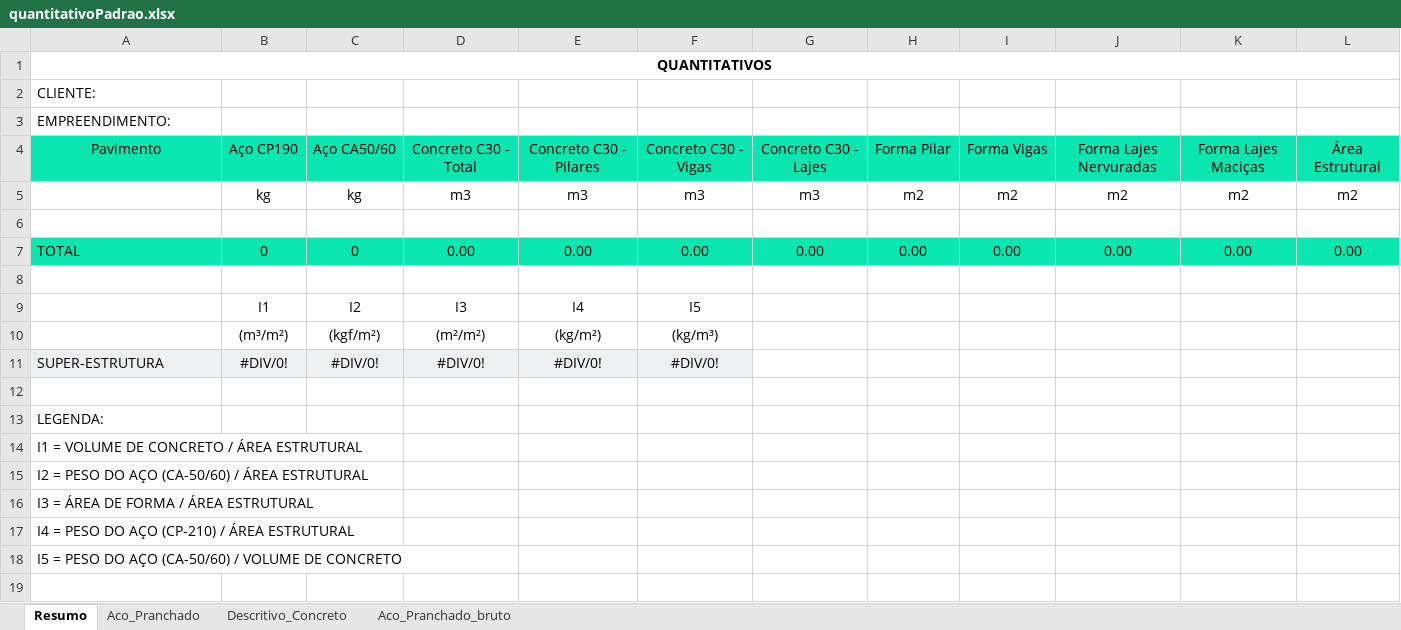
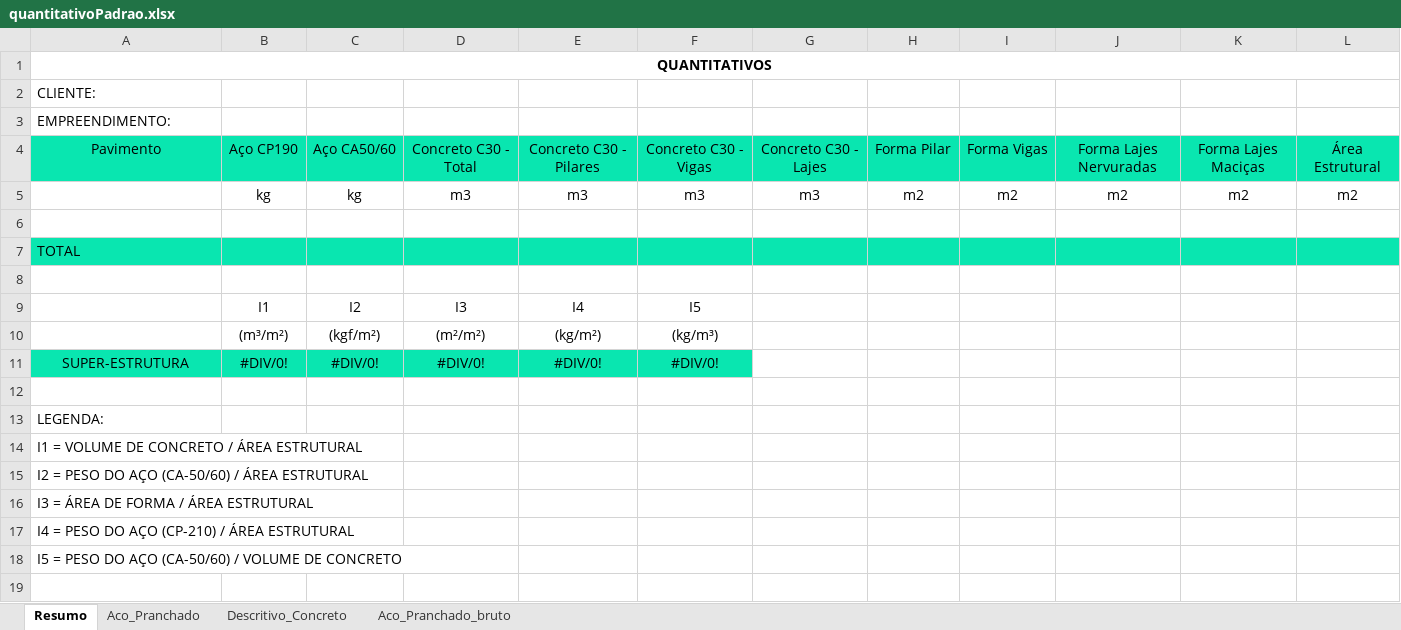
Before and after one commit to gustavopinheiro13/QuantTqs, an Excel workbook: padrao/quantitativoPadrao.xlsx, sheet Resumo, drawn as a sheet; values as stored, in another font and other column widths than the file's, no borders; removed rows and columns are numbered as before the commit, all else as after; the diff names each change by its address in the sheet, - before the commit and + after, or states it on an @@ line.

Commit message:
Alterado Template base

```diff
--- a/padrao/quantitativoPadrao.xlsx (sheet Resumo)
+++ b/padrao/quantitativoPadrao.xlsx (sheet Resumo)
-row 7: TOTAL | 0 | 0 | 0.00 | 0.00 | 0.00 | 0.00 | 0.00 | 0.00 | 0.00 | 0.00 | 0.00
+row 7: TOTAL
-A11:F11 fill: #EEF0F2
+A11:F11 fill: #09E6B0
-A11 alignment: left
+A11 alignment: center
```
Also changed, not shown: sheet Aco_Pranchado_bruto.
